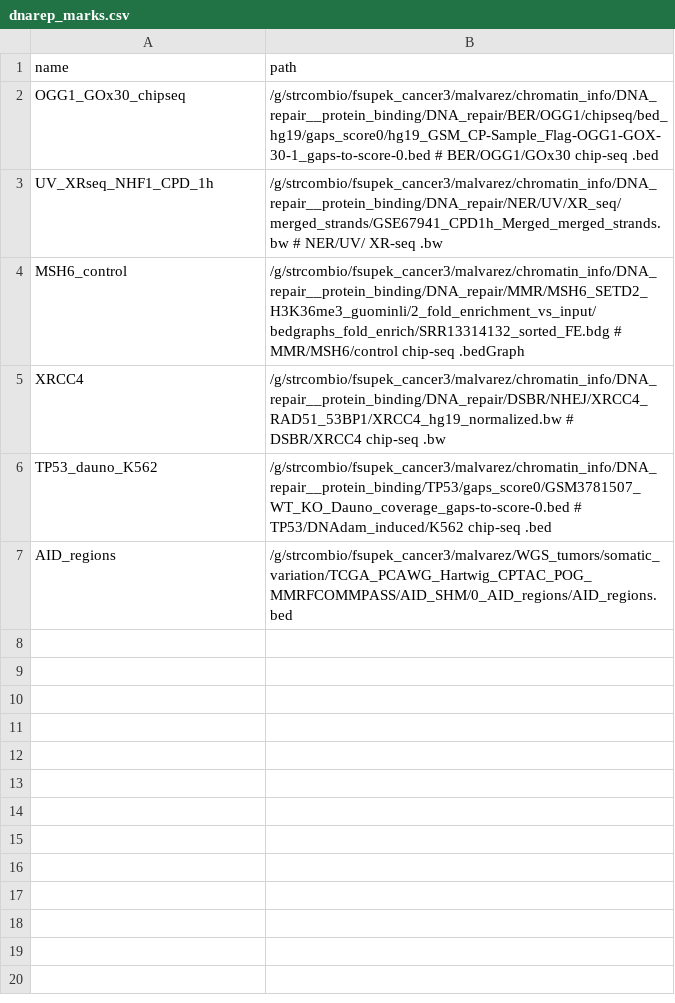
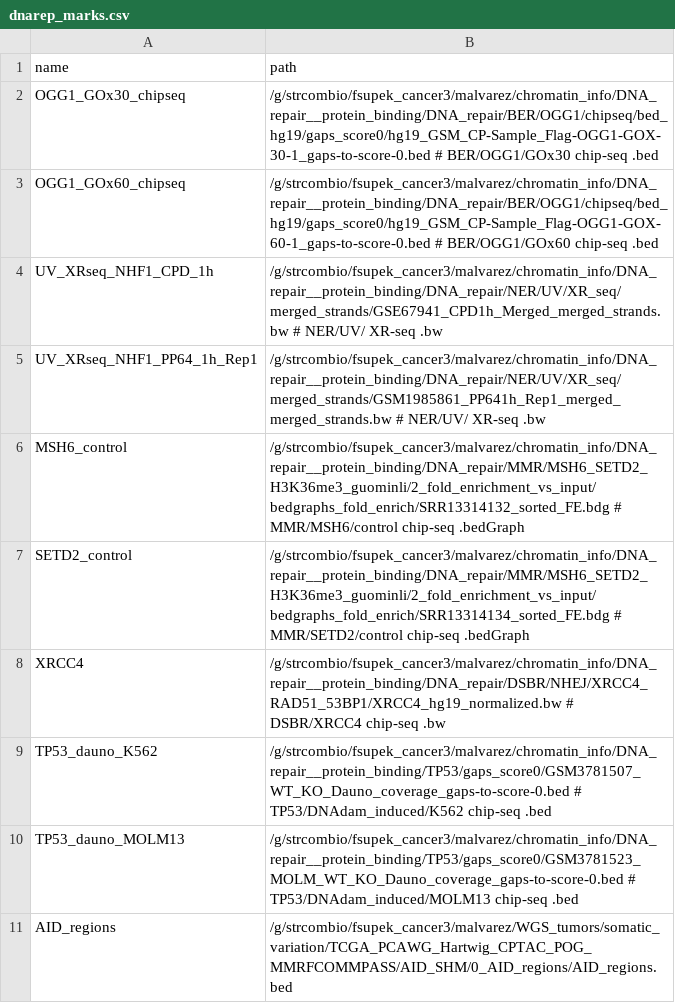
Before and after one commit to mmaalvarez/RepDefSig, a CSV file: models/model_trinuc_adjustment/1_parser_and_regressions/input_lists/dnarep_marks.csv, drawn as a sheet; the diff names each change by its address in the sheet, - before the commit and + after, or states it on an @@ line.

```diff
--- a/models/model_trinuc_adjustment/1_parser_and_regressions/input_lists/dnarep_marks.csv
+++ b/models/model_trinuc_adjustment/1_parser_and_regressions/input_lists/dnarep_marks.csv
+row 3: OGG1_GOx60_chipseq | /g/strcombio/fsupek_cancer3/malvarez/chromatin_info/DNA_repair__protein_binding/DNA_repair/BER/OGG1/chipseq/bed_hg19/gaps_score0/hg19_GSM_CP-Sample_Flag-OGG1-GOX-60-1_gaps-to-score-0.bed # BER/OGG1/GOx60 chip-seq .bed
+row 5: UV_XRseq_NHF1_PP64_1h_Rep1 | /g/strcombio/fsupek_cancer3/malvarez/chromatin_info/DNA_repair__protein_binding/DNA_repair/NER/UV/XR_seq/merged_strands/GSM1985861_PP641h_Rep1_merged_merged_strands.bw # NER/UV/ XR-seq .bw
+row 7: SETD2_control | /g/strcombio/fsupek_cancer3/malvarez/chromatin_info/DNA_repair__protein_binding/DNA_repair/MMR/MSH6_SETD2_H3K36me3_guominli/2_fold_enrichment_vs_input/bedgraphs_fold_enrich/SRR13314134_sorted_FE.bdg # MMR/SETD2/control chip-seq .bedGraph
+row 10: TP53_dauno_MOLM13 | /g/strcombio/fsupek_cancer3/malvarez/chromatin_info/DNA_repair__protein_binding/TP53/gaps_score0/GSM3781523_MOLM_WT_KO_Dauno_coverage_gaps-to-score-0.bed # TP53/DNAdam_induced/MOLM13 chip-seq .bed
```
Also changed, not shown: models/model_trinuc_covar/1_parser_and_regressions/input_lists/dnarep_marks.csv, models/model_trinuc_covar__shuffled_repmarks/1_parser_and_regressions/input_lists/dnarep_marks.csv, 29 other files.
